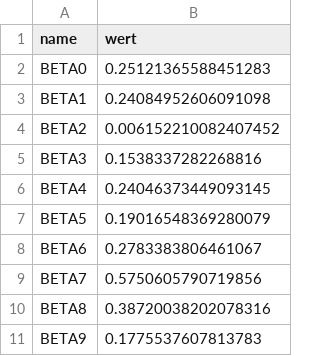
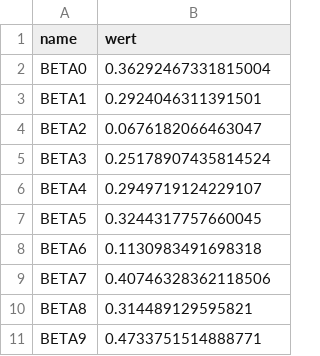
Before and after one commit to feuerschlucker/raueberlein, a CSV file: src_python/Data/beta_dist_10.csv, drawn as a sheet.

```diff
--- a/src_python/Data/beta_dist_10.csv
+++ b/src_python/Data/beta_dist_10.csv
@@ -1,11 +1,11 @@
 name,wert
-BETA0,0.25121365588451283
-BETA1,0.24084952606091098
-BETA2,0.006152210082407452
-BETA3,0.1538337282268816
-BETA4,0.24046373449093145
-BETA5,0.19016548369280079
-BETA6,0.2783383806461067
-BETA7,0.5750605790719856
-BETA8,0.38720038202078316
-BETA9,0.1775537607813783
+BETA0,0.36292467331815004
+BETA1,0.2924046311391501
+BETA2,0.0676182066463047
+BETA3,0.25178907435814524
+BETA4,0.2949719124229107
+BETA5,0.3244317757660045
+BETA6,0.1130983491698318
+BETA7,0.40746328362118506
+BETA8,0.314489129595821
+BETA9,0.4733751514888771
```
Also changed, not shown: src_python/Data/beta_dist_8.csv, src_python/Data/lognormal_dist_10.csv, 8 other files.
